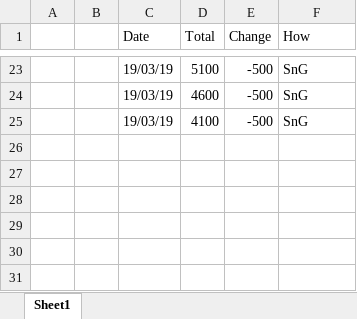
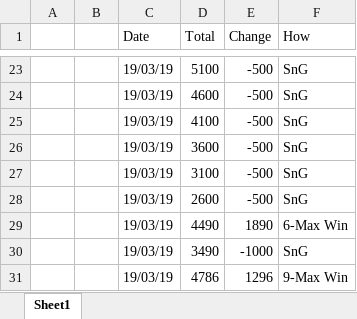
Before and after one commit to wd7512/The-Music-of-Primes, an Excel workbook: Cards/Poker/Replay/Grind.xlsx, sheet Sheet1, drawn as a sheet; only a part is shown, gaps mark what is left out; values as stored, in another font and other column widths than the file's, no borders; charts and pictures not drawn; the diff names each change by its address in the sheet, - before the commit and + after, or states it on an @@ line.

Commit message:
Update Grind.xlsx

```diff
--- a/Cards/Poker/Replay/Grind.xlsx (sheet Sheet1)
+++ b/Cards/Poker/Replay/Grind.xlsx (sheet Sheet1)
+row 26:  |  | 19/03/19 | 3600 | -500 | SnG
+row 27:  |  | 19/03/19 | 3100 | -500 | SnG
+row 28:  |  | 19/03/19 | 2600 | -500 | SnG
+row 29:  |  | 19/03/19 | 4490 | 1890 | 6-Max Win
+row 30:  |  | 19/03/19 | 3490 | -1000 | SnG
+row 31:  |  | 19/03/19 | 4786 | 1296 | 9-Max Win
```
Also changed, not shown: charts or pictures.
